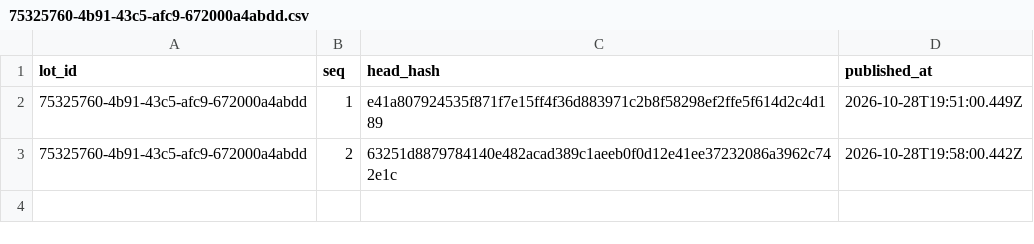
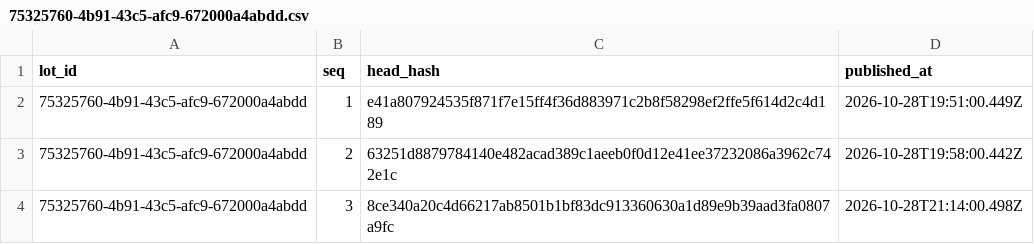
Before and after one commit to RafalauriSantos/casa-de-leiloes-ancora, a CSV file: lots/75325760-4b91-43c5-afc9-672000a4abdd.csv, drawn as a sheet.

Commit message:
anchor 75325760-4b91-43c5-afc9-672000a4abdd bids 3 to 3

```diff
--- a/lots/75325760-4b91-43c5-afc9-672000a4abdd.csv
+++ b/lots/75325760-4b91-43c5-afc9-672000a4abdd.csv
@@ -3 +3,2 @@ lot_id,seq,head_hash,published_at
 75325760-4b91-43c5-afc9-672000a4abdd,2,63251d8879784140e482acad389c1aeeb0f0d12e41ee37232086a3962c742e1c,2026-10-28T19:58:00.442Z
+75325760-4b91-43c5-afc9-672000a4abdd,3,8ce340a20c4d66217ab8501b1bf83dc913360630a1d89e9b39aad3fa0807a9fc,2026-10-28T21:14:00.498Z
```
